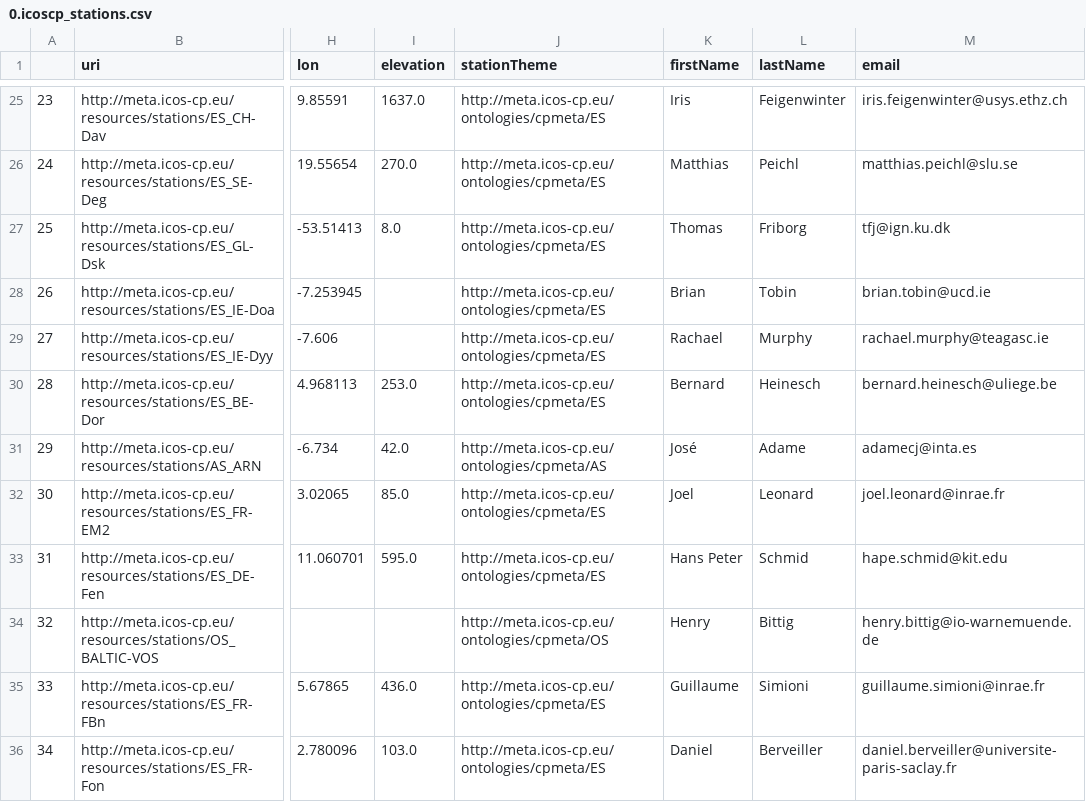
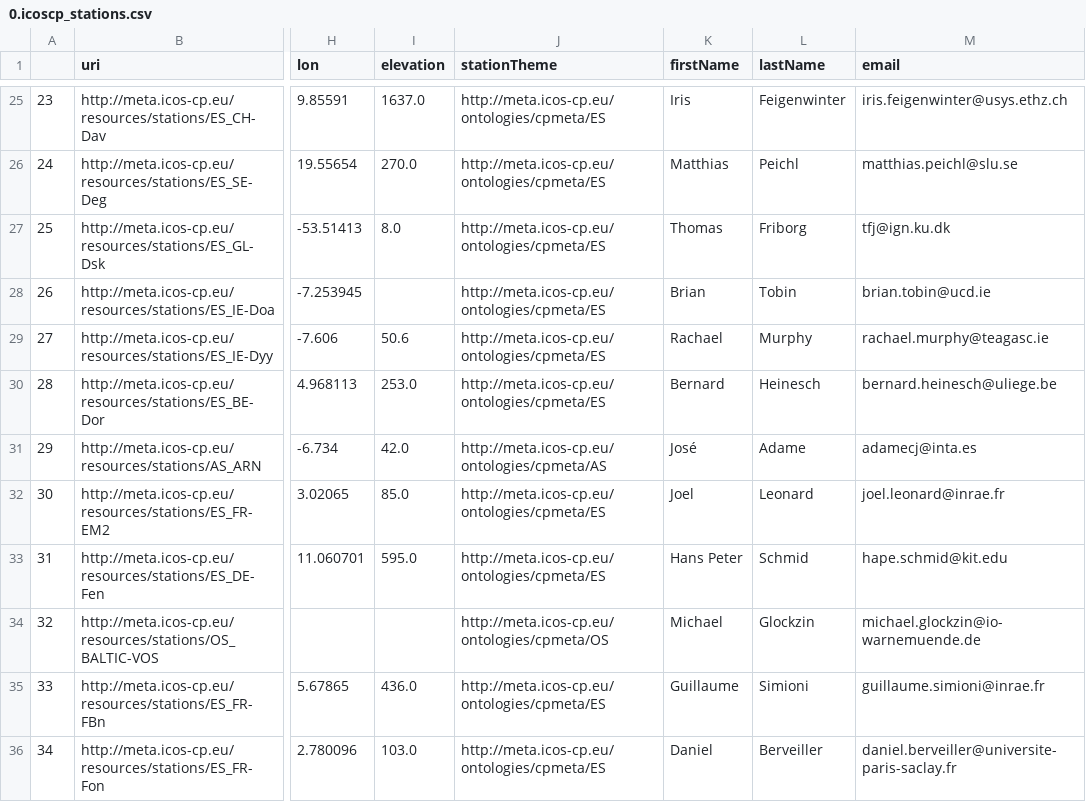
Before and after one commit to willem0boone/metadata_networks, a CSV file: 0.ICOS/explore/output/0.icoscp_stations.csv, drawn as a sheet; only a part is shown, gaps mark what is left out; the diff covers the shown part only; the diff names each change by its address in the sheet, - before the commit and + after, or states it on an @@ line.

```diff
--- a/0.ICOS/explore/output/0.icoscp_stations.csv
+++ b/0.ICOS/explore/output/0.icoscp_stations.csv
-I29 (elevation): (empty)
+I29 (elevation): 50.6
-K34 (firstName): Henry
+K34 (firstName): Michael
-L34 (lastName): Bittig
+L34 (lastName): Glockzin
-M34 (email): henry.bittig@io-warnemuende.de
+M34 (email): michael.glockzin@io-warnemuende.de
```
Also changed, not shown: 54 edited cells elsewhere in this file, 0.ICOS/explore/output/1.icoscp_thornton_data.csv, 4 other files.
